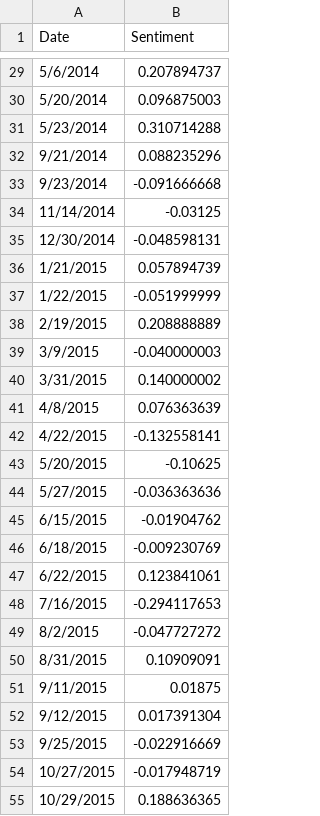
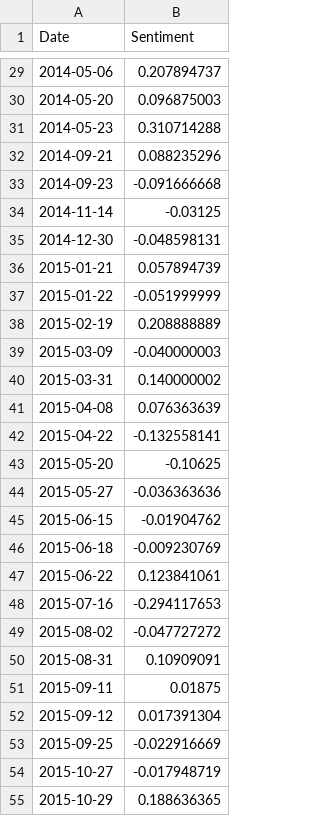
Before and after one commit to kevin-fang/climate-sentiment, a CSV file: results_data.csv, drawn as a sheet; only a part is shown, gaps mark what is left out; the diff covers the shown part only.

```diff
--- a/results_data.csv
+++ b/results_data.csv
@@ -29,27 +29,27 @@ Date,Sentiment
-5/6/2014,0.207894737
-5/20/2014,0.096875003
-5/23/2014,0.310714288
-9/21/2014,0.088235296
-9/23/2014,-0.091666668
-11/14/2014,-0.03125
-12/30/2014,-0.048598131
-1/21/2015,0.057894739
-1/22/2015,-0.051999999
-2/19/2015,0.208888889
-3/9/2015,-0.040000003
-3/31/2015,0.140000002
-4/8/2015,0.076363639
-4/22/2015,-0.132558141
-5/20/2015,-0.10625
-5/27/2015,-0.036363636
-6/15/2015,-0.01904762
-6/18/2015,-0.009230769
-6/22/2015,0.123841061
-7/16/2015,-0.294117653
-8/2/2015,-0.047727272
-8/31/2015,0.10909091
-9/11/2015,0.01875
-9/12/2015,0.017391304
-9/25/2015,-0.022916669
-10/27/2015,-0.017948719
-10/29/2015,0.188636365
+2014-05-06,0.207894737
+2014-05-20,0.096875003
+2014-05-23,0.310714288
+2014-09-21,0.088235296
+2014-09-23,-0.091666668
+2014-11-14,-0.03125
+2014-12-30,-0.048598131
+2015-01-21,0.057894739
+2015-01-22,-0.051999999
+2015-02-19,0.208888889
+2015-03-09,-0.040000003
+2015-03-31,0.140000002
+2015-04-08,0.076363639
+2015-04-22,-0.132558141
+2015-05-20,-0.10625
+2015-05-27,-0.036363636
+2015-06-15,-0.01904762
+2015-06-18,-0.009230769
+2015-06-22,0.123841061
+2015-07-16,-0.294117653
+2015-08-02,-0.047727272
+2015-08-31,0.10909091
+2015-09-11,0.01875
+2015-09-12,0.017391304
+2015-09-25,-0.022916669
+2015-10-27,-0.017948719
+2015-10-29,0.188636365
```
Also changed, not shown: 89 edited cells elsewhere in this file, 2 other files.
